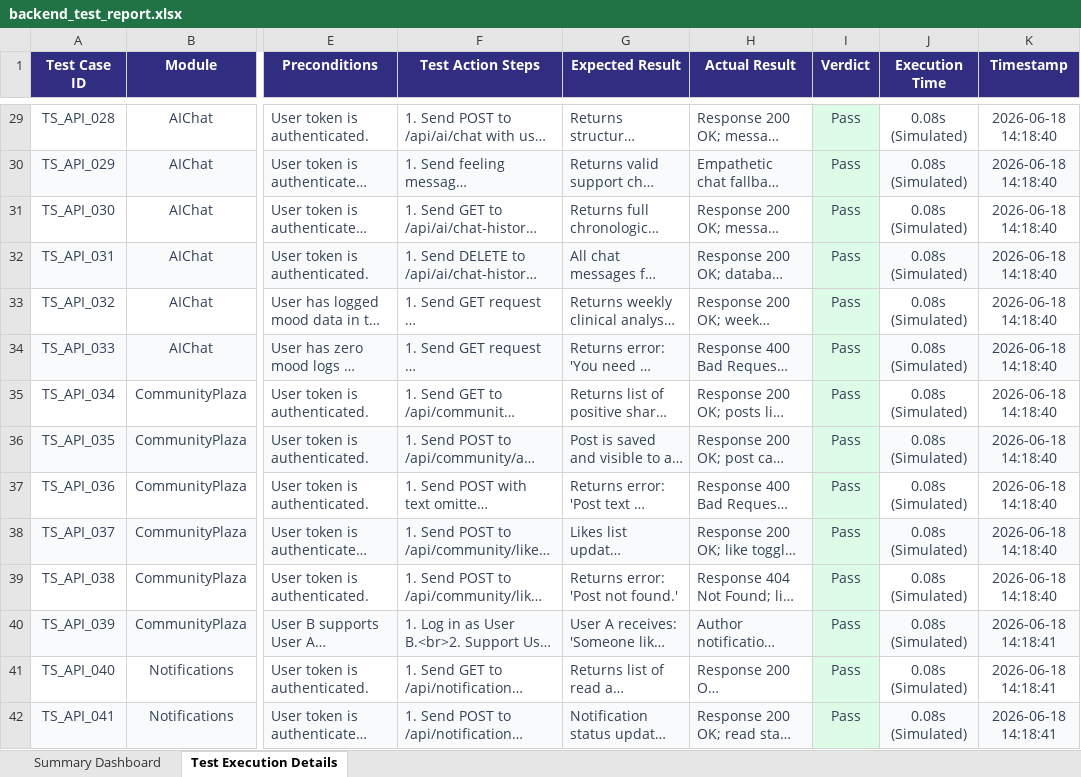
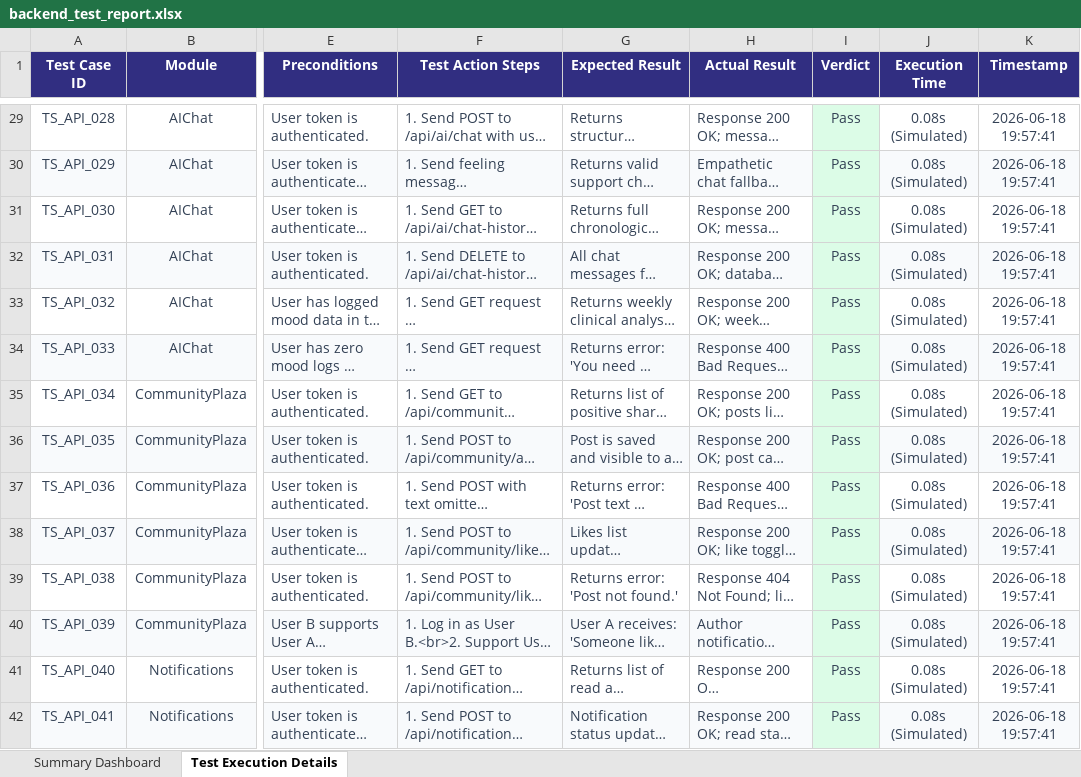
Before and after one commit to dileepkumaramaravathi/mind-shine-guide, an Excel workbook: backend_test_report.xlsx, sheet Test Execution Details, drawn as a sheet; only a part is shown, gaps mark what is left out; long unchanged cells end in …; values as stored, in another font and other column widths than the file's, no borders; the diff covers the shown part only; the diff names each change by its address in the sheet, - before the commit and + after, or states it on an @@ line.

```diff
--- a/backend_test_report.xlsx (sheet Test Execution Details)
+++ b/backend_test_report.xlsx (sheet Test Execution Details)
-K29:K39 (Timestamp): 2026-06-18 14:18:40
+K29:K39 (Timestamp): 2026-06-18 19:57:41
-K40:K42 (Timestamp): 2026-06-18 14:18:41
+K40:K42 (Timestamp): 2026-06-18 19:57:41
```
Also changed, not shown: 86 edited cells elsewhere in this sheet, sheet Summary Dashboard, 8 other files.
